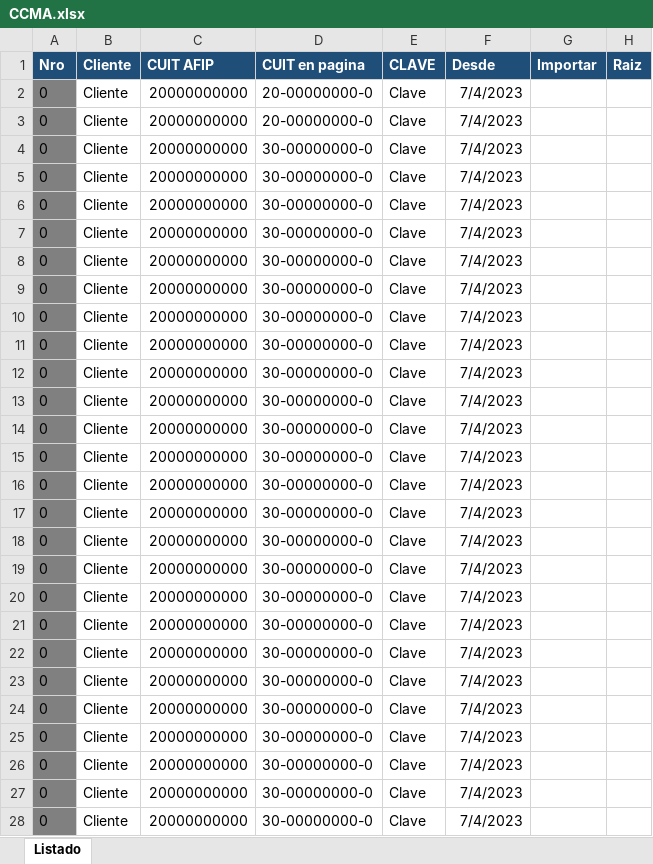
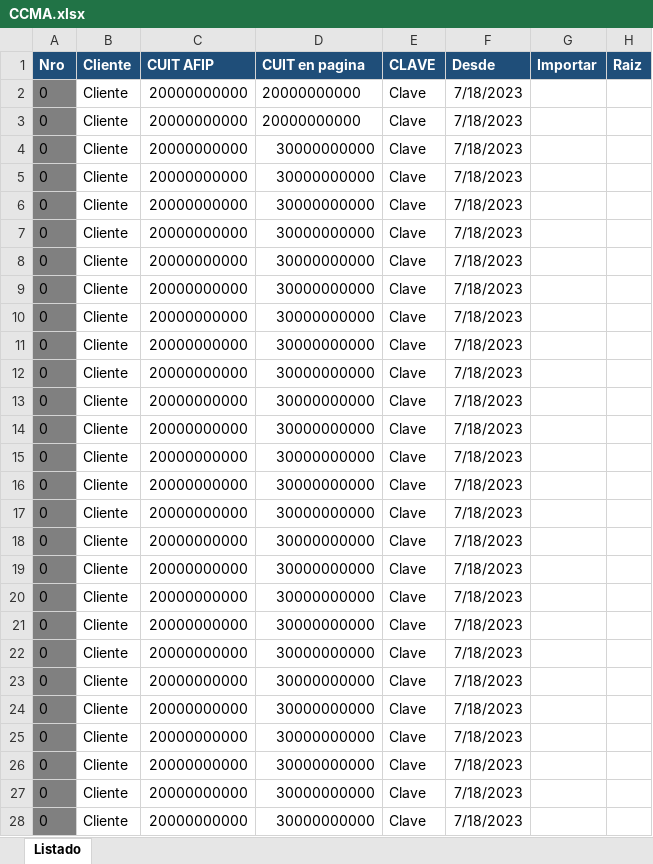
Before and after one commit to abustosp/BOT-Descarga-CCMA, an Excel workbook: CCMA.xlsx, sheet Listado, drawn as a sheet; only a part is shown; values as stored, in another font and other column widths than the file's, no borders; the diff covers the shown part only; the diff names each change by its address in the sheet, - before the commit and + after, or states it on an @@ line.

```diff
--- a/CCMA.xlsx (sheet Listado)
+++ b/CCMA.xlsx (sheet Listado)
-D2:D3 (CUIT en pagina): 20-00000000-0
+D2:D3 (CUIT en pagina): 20000000000
-F2:F28 (Desde): 7/4/2023
+F2:F28 (Desde): 7/18/2023
-D4:D28 (CUIT en pagina): 30-00000000-0
+D4:D28 (CUIT en pagina): 30000000000
```
Also changed, not shown: 82 edited cells elsewhere in this sheet, 4 other files.
